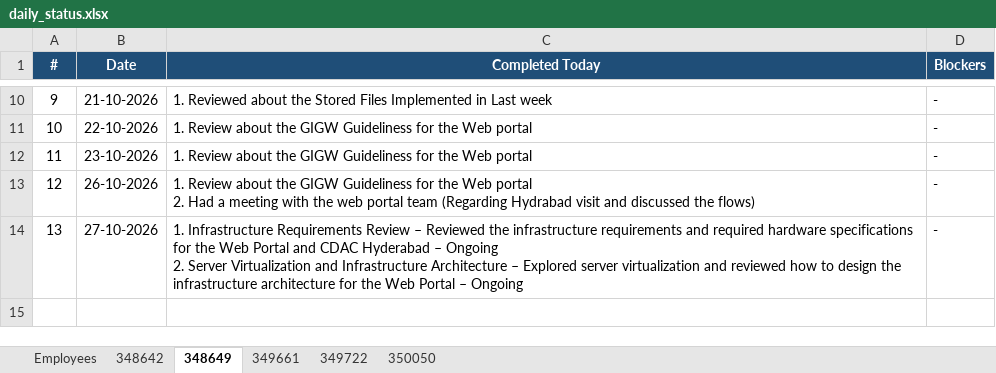
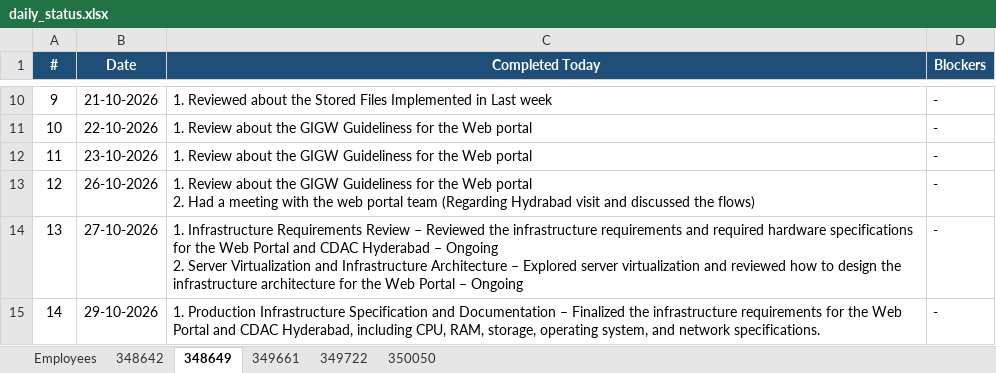
Before and after one commit to vishnumohan350050/webportal-daily-status, an Excel workbook: daily_status.xlsx, sheet 348649, drawn as a sheet; only a part is shown, gaps mark what is left out; values as stored, in another font and other column widths than the file's, no borders; the diff names each change by its address in the sheet, - before the commit and + after, or states it on an @@ line.

Commit message:
Daily status update (run 40819954533)

```diff
--- a/daily_status.xlsx (sheet 348649)
+++ b/daily_status.xlsx (sheet 348649)
+row 15: 14 | 29-10-2026 | 1. Production Infrastructure Specification and Documentation – Finalized the infrastructure requirements for the Web Portal and CDAC Hyderabad, including CPU, RAM, storage, operating system, and network specifications. | -
```
